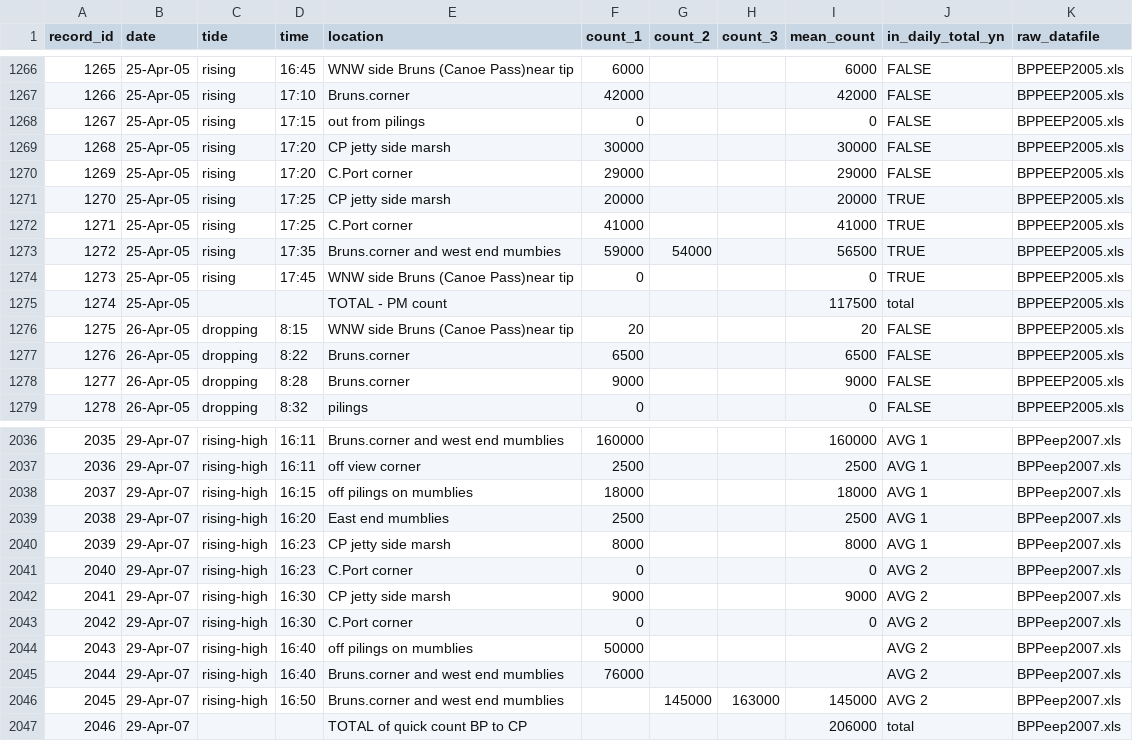
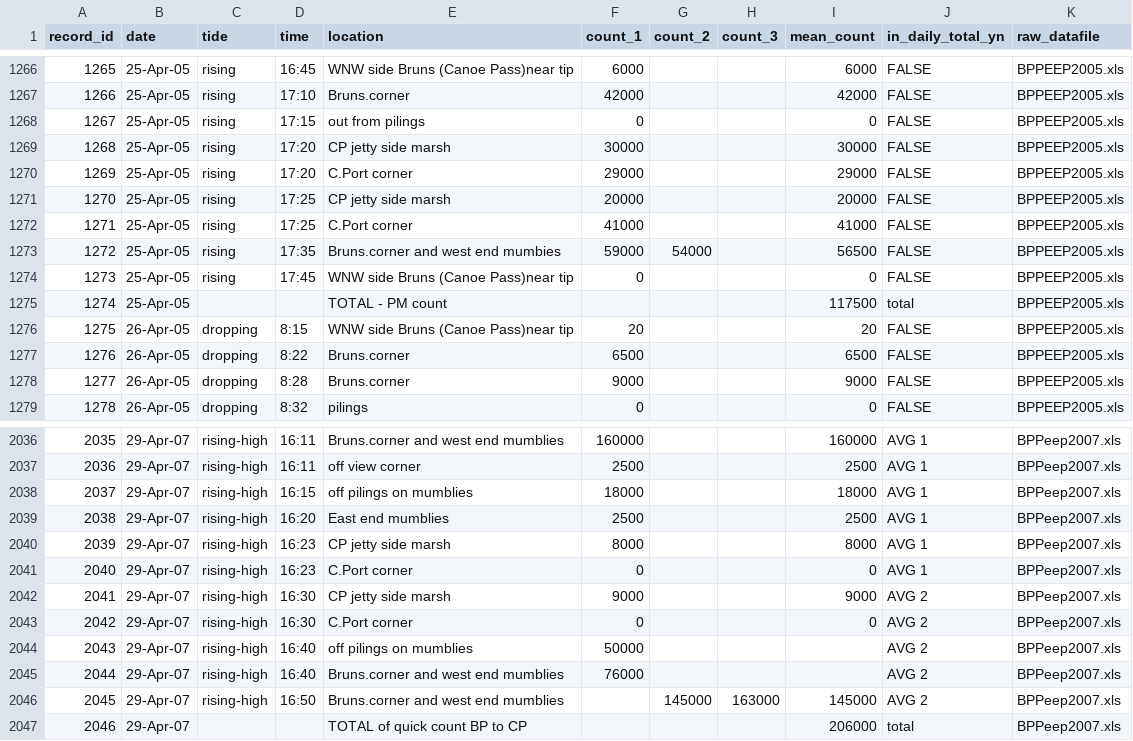
Before and after one commit to popovs/BPPeeps, a CSV file: supporting_files/in_total_yn.csv, drawn as a sheet; only a part is shown, gaps mark what is left out.

```diff
--- a/supporting_files/in_total_yn.csv
+++ b/supporting_files/in_total_yn.csv
@@ -1270,6 +1270,6 @@ record_id,date,tide,time,location,count_1,count_2,count_3,mean_count,in_daily_to
 1269,25-Apr-05,rising,17:20,C.Port corner,29000,,,29000,FALSE,BPPEEP2005.xls
-1270,25-Apr-05,rising,17:25,CP jetty side marsh,20000,,,20000,TRUE,BPPEEP2005.xls
-1271,25-Apr-05,rising,17:25,C.Port corner,41000,,,41000,TRUE,BPPEEP2005.xls
-1272,25-Apr-05,rising,17:35,Bruns.corner and west end mumbies,59000,54000,,56500,TRUE,BPPEEP2005.xls
-1273,25-Apr-05,rising,17:45,WNW side Bruns (Canoe Pass)near tip,0,,,0,TRUE,BPPEEP2005.xls
+1270,25-Apr-05,rising,17:25,CP jetty side marsh,20000,,,20000,FALSE,BPPEEP2005.xls
+1271,25-Apr-05,rising,17:25,C.Port corner,41000,,,41000,FALSE,BPPEEP2005.xls
+1272,25-Apr-05,rising,17:35,Bruns.corner and west end mumbies,59000,54000,,56500,FALSE,BPPEEP2005.xls
+1273,25-Apr-05,rising,17:45,WNW side Bruns (Canoe Pass)near tip,0,,,0,FALSE,BPPEEP2005.xls
 1274,25-Apr-05,,,TOTAL - PM count,,,,117500,total,BPPEEP2005.xls
@@ -2040,3 +2040,3 @@ record_id,date,tide,time,location,count_1,count_2,count_3,mean_count,in_daily_to
 2039,29-Apr-07,rising-high,16:23,CP jetty side marsh,8000,,,8000,AVG 1,BPPeep2007.xls
-2040,29-Apr-07,rising-high,16:23,C.Port corner,0,,,0,AVG 2,BPPeep2007.xls
+2040,29-Apr-07,rising-high,16:23,C.Port corner,0,,,0,AVG 1,BPPeep2007.xls
 2041,29-Apr-07,rising-high,16:30,CP jetty side marsh,9000,,,9000,AVG 2,BPPeep2007.xls
```
Also changed, not shown: supporting_files/bppeep_locations.csv.
